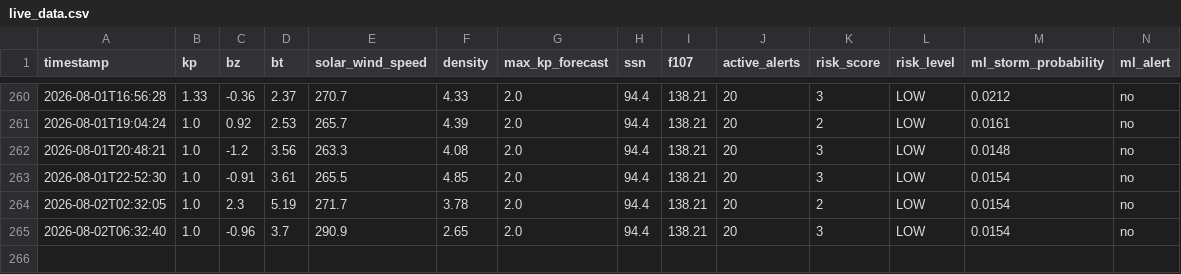
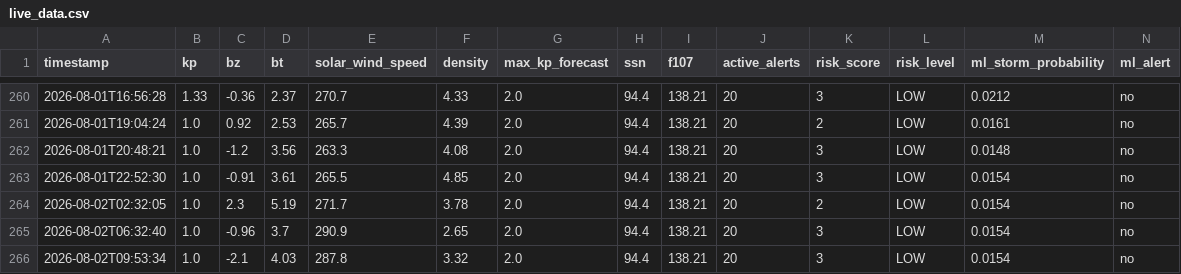
Before and after one commit to thakarnakshtra-dotcom/SolarShield, a CSV file: live_data.csv, drawn as a sheet; only a part is shown, gaps mark what is left out; rows hold the shown columns only; the diff names each change by its address in the sheet, - before the commit and + after, or states it on an @@ line.

```diff
--- a/live_data.csv
+++ b/live_data.csv
+row 266: 2026-08-02T09:53:34 | 1.0 | -2.1 | 4.03 | 287.8 | 3.32 | 2.0 | 94.4 | 138.21 | 20 | 3 | LOW | 0.0154 | no
```
